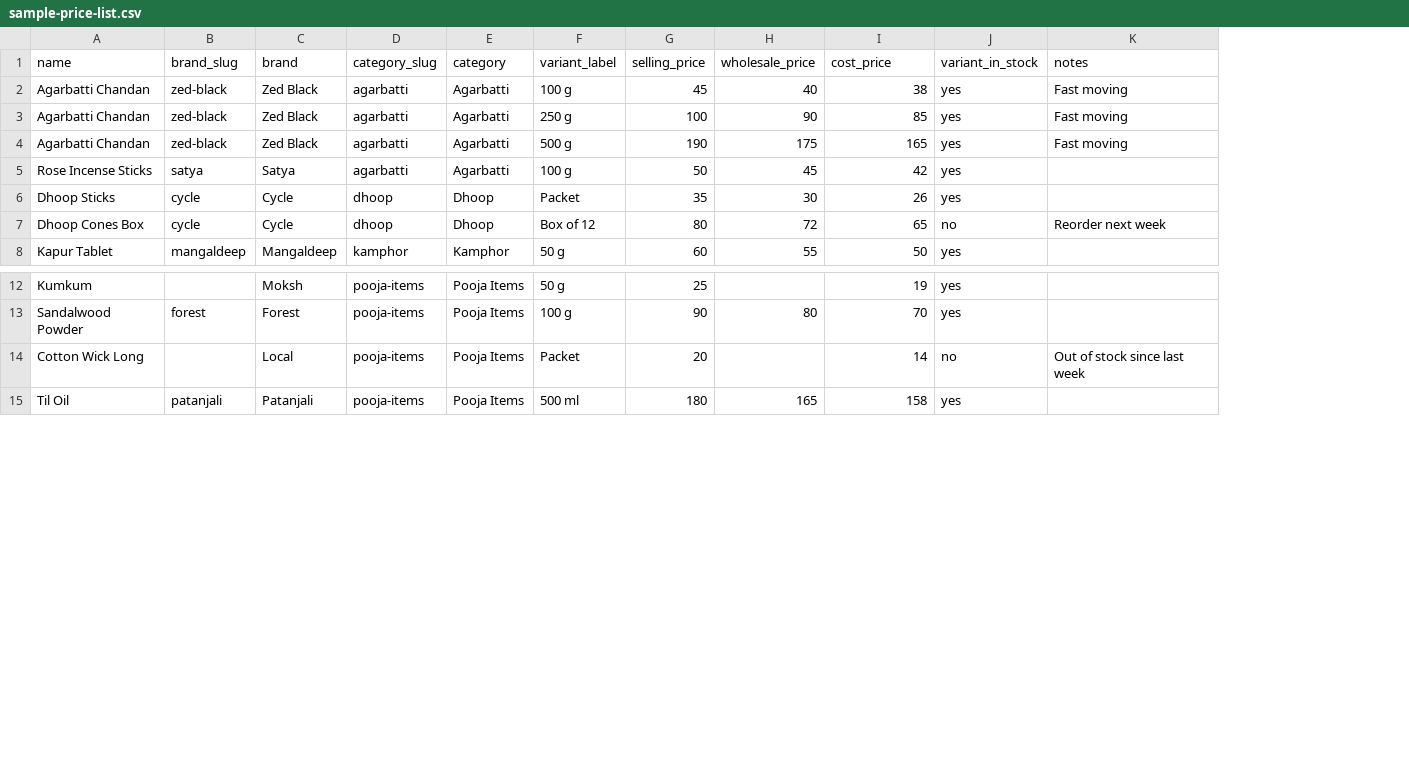
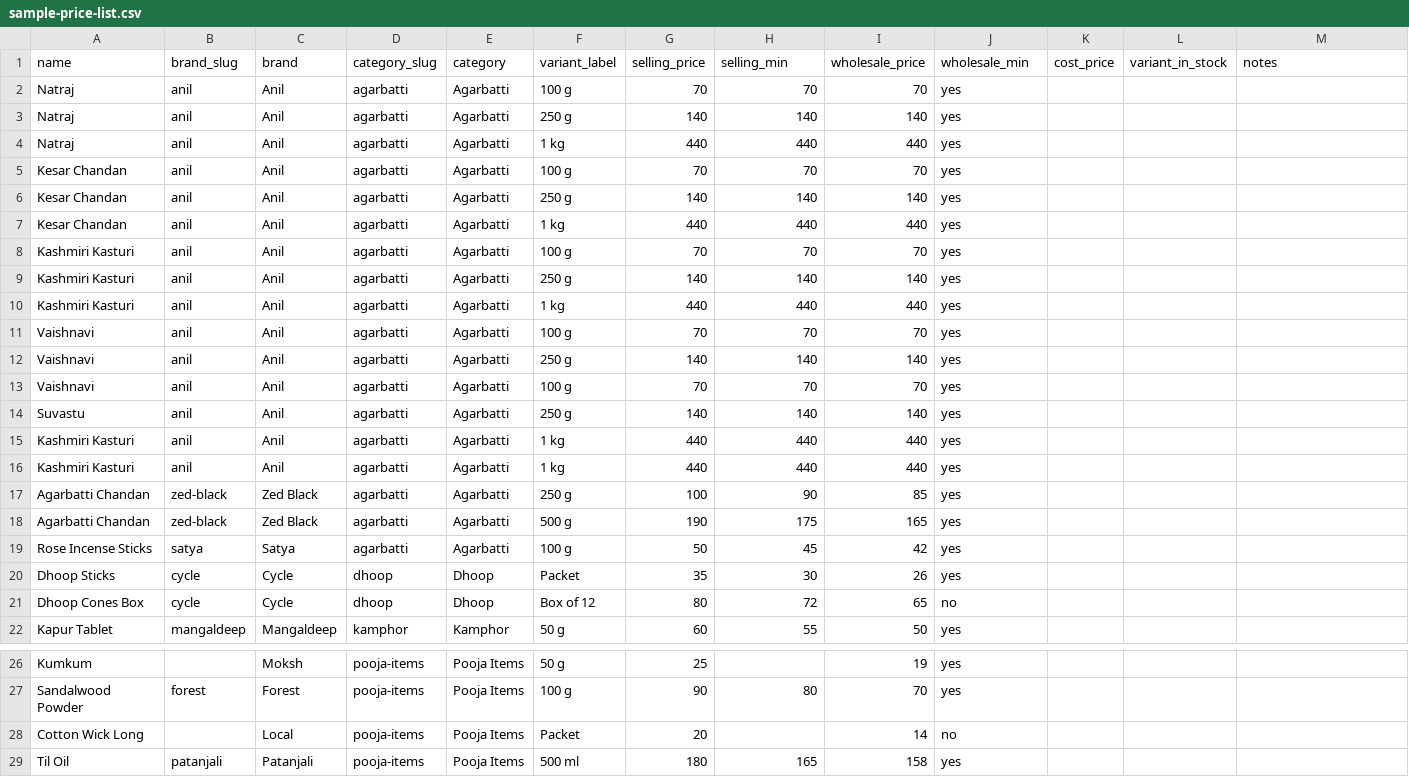
Before and after one commit to guru-pandit/bhaav-book, a CSV file: sample-price-list.csv, drawn as a sheet; only a part is shown, gaps mark what is left out; removed rows and columns are numbered as before the commit, all else as after; the diff covers the shown part only; the diff names each change by its address in the sheet, - before the commit and + after, or states it on an @@ line.

Commit message:
added min column

```diff
--- a/sample-price-list.csv
+++ b/sample-price-list.csv
+column K (cost_price), empty
+column L (variant_in_stock), empty
-H1: wholesale_price
+H1: selling_min
-I1: cost_price
+I1: wholesale_price
-J1: variant_in_stock
+J1: wholesale_min
-row 2: Agarbatti Chandan | zed-black | Zed Black | agarbatti | Agarbatti | 100 g | 45 | 40 | 38 | yes | Fast moving
+row 2: Natraj | anil | Anil | agarbatti | Agarbatti | 100 g | 70 | 70 | 70 | yes
+row 3: Natraj | anil | Anil | agarbatti | Agarbatti | 250 g | 140 | 140 | 140 | yes
+row 4: Natraj | anil | Anil | agarbatti | Agarbatti | 1 kg | 440 | 440 | 440 | yes
+row 5: Kesar Chandan | anil | Anil | agarbatti | Agarbatti | 100 g | 70 | 70 | 70 | yes
+row 6: Kesar Chandan | anil | Anil | agarbatti | Agarbatti | 250 g | 140 | 140 | 140 | yes
+row 7: Kesar Chandan | anil | Anil | agarbatti | Agarbatti | 1 kg | 440 | 440 | 440 | yes
+row 8: Kashmiri Kasturi | anil | Anil | agarbatti | Agarbatti | 100 g | 70 | 70 | 70 | yes
+row 9: Kashmiri Kasturi | anil | Anil | agarbatti | Agarbatti | 250 g | 140 | 140 | 140 | yes
+row 10: Kashmiri Kasturi | anil | Anil | agarbatti | Agarbatti | 1 kg | 440 | 440 | 440 | yes
+row 11: Vaishnavi | anil | Anil | agarbatti | Agarbatti | 100 g | 70 | 70 | 70 | yes
+row 12: Vaishnavi | anil | Anil | agarbatti | Agarbatti | 250 g | 140 | 140 | 140 | yes
+row 13: Vaishnavi | anil | Anil | agarbatti | Agarbatti | 100 g | 70 | 70 | 70 | yes
+row 14: Suvastu | anil | Anil | agarbatti | Agarbatti | 250 g | 140 | 140 | 140 | yes
+row 15: Kashmiri Kasturi | anil | Anil | agarbatti | Agarbatti | 1 kg | 440 | 440 | 440 | yes
+row 16: Kashmiri Kasturi | anil | Anil | agarbatti | Agarbatti | 1 kg | 440 | 440 | 440 | yes
-M17:M18 (notes): Fast moving
+M17:M18 (notes): (empty)
-M21 (notes): Reorder next week
+M21 (notes): (empty)
-M28 (notes): Out of stock since last week
+M28 (notes): (empty)
```
Also changed, not shown: 1 edited cell elsewhere in this file, 15 other files.
